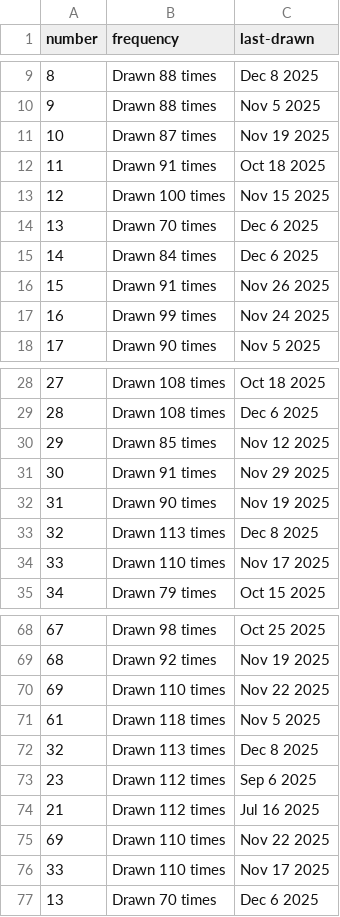
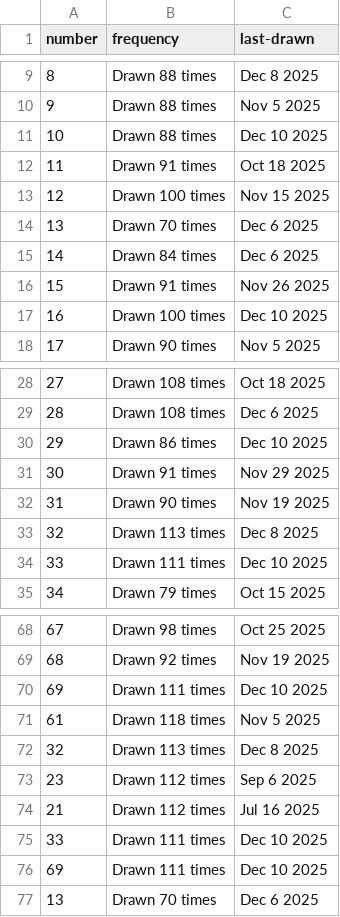
Before and after one commit to kv-hearst/powerball, a CSV file: data/main_ball_active.csv, drawn as a sheet; only a part is shown, gaps mark what is left out.

```diff
--- a/data/main_ball_active.csv
+++ b/data/main_ball_active.csv
@@ -10,3 +10,3 @@ number,frequency,last-drawn
 9,Drawn 88 times,Nov 5 2025
-10,Drawn 87 times,Nov 19 2025
+10,Drawn 88 times,Dec 10 2025
 11,Drawn 91 times,Oct 18 2025
@@ -16,3 +16,3 @@ number,frequency,last-drawn
 15,Drawn 91 times,Nov 26 2025
-16,Drawn 99 times,Nov 24 2025
+16,Drawn 100 times,Dec 10 2025
 17,Drawn 90 times,Nov 5 2025
@@ -29,3 +29,3 @@ number,frequency,last-drawn
 28,Drawn 108 times,Dec 6 2025
-29,Drawn 85 times,Nov 12 2025
+29,Drawn 86 times,Dec 10 2025
 30,Drawn 91 times,Nov 29 2025
@@ -33,3 +33,3 @@ number,frequency,last-drawn
 32,Drawn 113 times,Dec 8 2025
-33,Drawn 110 times,Nov 17 2025
+33,Drawn 111 times,Dec 10 2025
 34,Drawn 79 times,Oct 15 2025
@@ -69,3 +69,3 @@ number,frequency,last-drawn
 68,Drawn 92 times,Nov 19 2025
-69,Drawn 110 times,Nov 22 2025
+69,Drawn 111 times,Dec 10 2025
 61,Drawn 118 times,Nov 5 2025
@@ -74,4 +74,4 @@ number,frequency,last-drawn
 21,Drawn 112 times,Jul 16 2025
-69,Drawn 110 times,Nov 22 2025
-33,Drawn 110 times,Nov 17 2025
+33,Drawn 111 times,Dec 10 2025
+69,Drawn 111 times,Dec 10 2025
 13,Drawn 70 times,Dec 6 2025
```
Also changed, not shown: data/main_ball.csv, data/main_ball_cleaned.csv, 4 other files.
